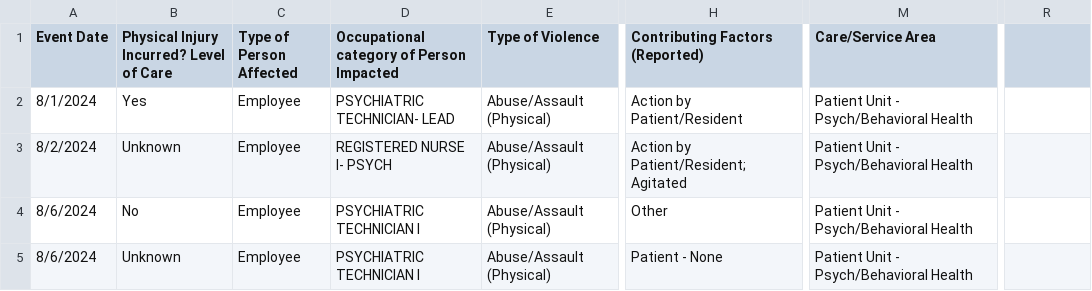
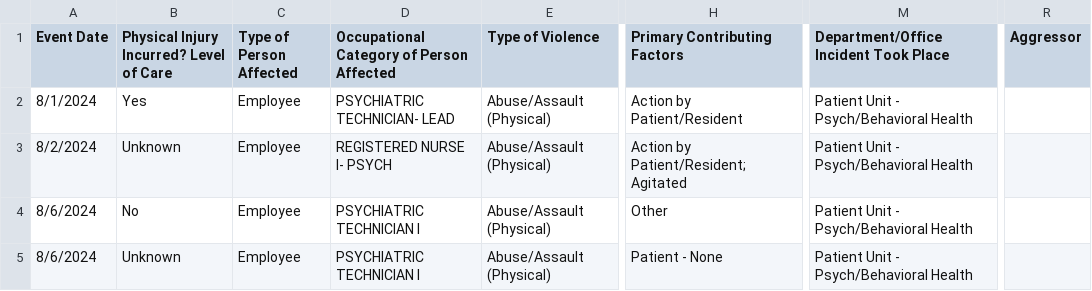
Before and after one commit to yuan-yh/ML_Violence_Analysis, a CSV file: data/NLH.csv, drawn as a sheet; only a part is shown, gaps mark what is left out; the diff names each change by its address in the sheet, - before the commit and + after, or states it on an @@ line.

Commit message:
add type/person

```diff
--- a/data/NLH.csv
+++ b/data/NLH.csv
-D1: Occupational category of Person Impacted
+D1: Occupational Category of Person Affected
-H1: Contributing Factors (Reported)
+H1: Primary Contributing Factors
-M1: Care/Service Area
+M1: Department/Office Incident Took Place
-R1: (empty)
+R1: Aggressor
```
Also changed, not shown: data/2.csv, 7 other files.
